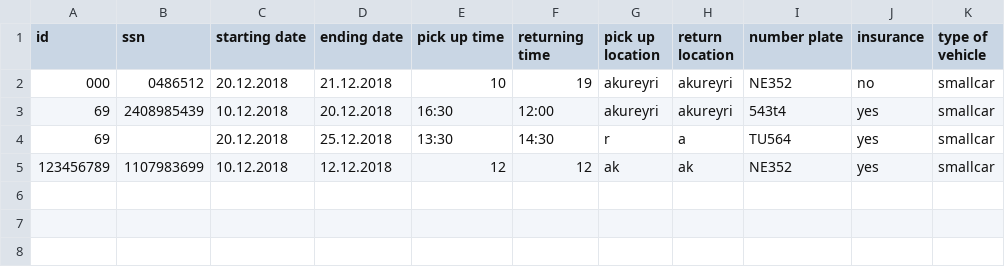
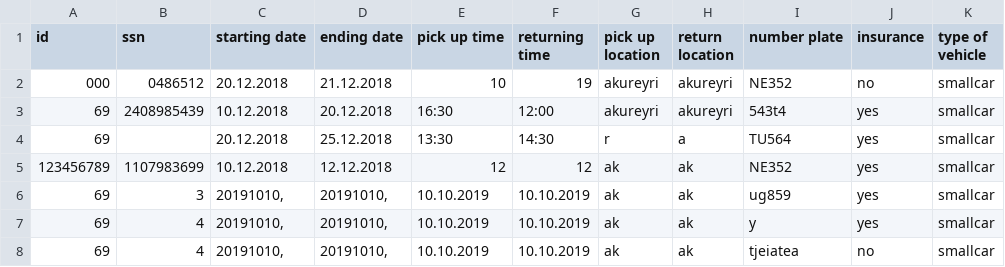
Before and after one commit to reynirf/verklegtnamskeid, a CSV file: data/orders.csv, drawn as a sheet; the diff names each change by its address in the sheet, - before the commit and + after, or states it on an @@ line.

```diff
--- a/data/orders.csv
+++ b/data/orders.csv
+row 6: 69 | 3 | 20191010, | 20191010, | 10.10.2019 | 10.10.2019 | ak | ak | ug859 | yes | smallcar
+row 7: 69 | 4 | 20191010, | 20191010, | 10.10.2019 | 10.10.2019 | ak | ak | y | yes | smallcar
+row 8: 69 | 4 | 20191010, | 20191010, | 10.10.2019 | 10.10.2019 | ak | ak | tjeiatea | no | smallcar
```
Also changed, not shown: 1 other file.
